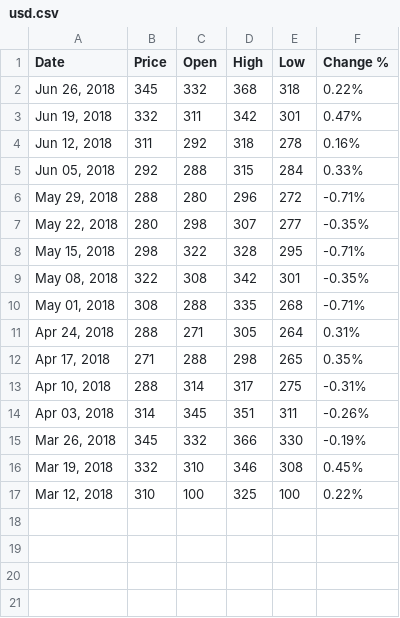
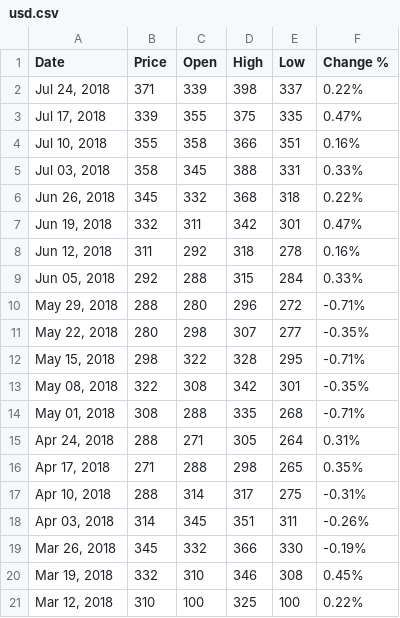
Before and after one commit to hindong/stockchart, a CSV file: usd.csv, drawn as a sheet; the diff names each change by its address in the sheet, - before the commit and + after, or states it on an @@ line.

Commit message:
Update usd.csv

```diff
--- a/usd.csv
+++ b/usd.csv
+row 2: Jul 24, 2018 | 371 | 339 | 398 | 337 | 0.22%
+row 3: Jul 17, 2018 | 339 | 355 | 375 | 335 | 0.47%
+row 4: Jul 10, 2018 | 355 | 358 | 366 | 351 | 0.16%
+row 5: Jul 03, 2018 | 358 | 345 | 388 | 331 | 0.33%
```
